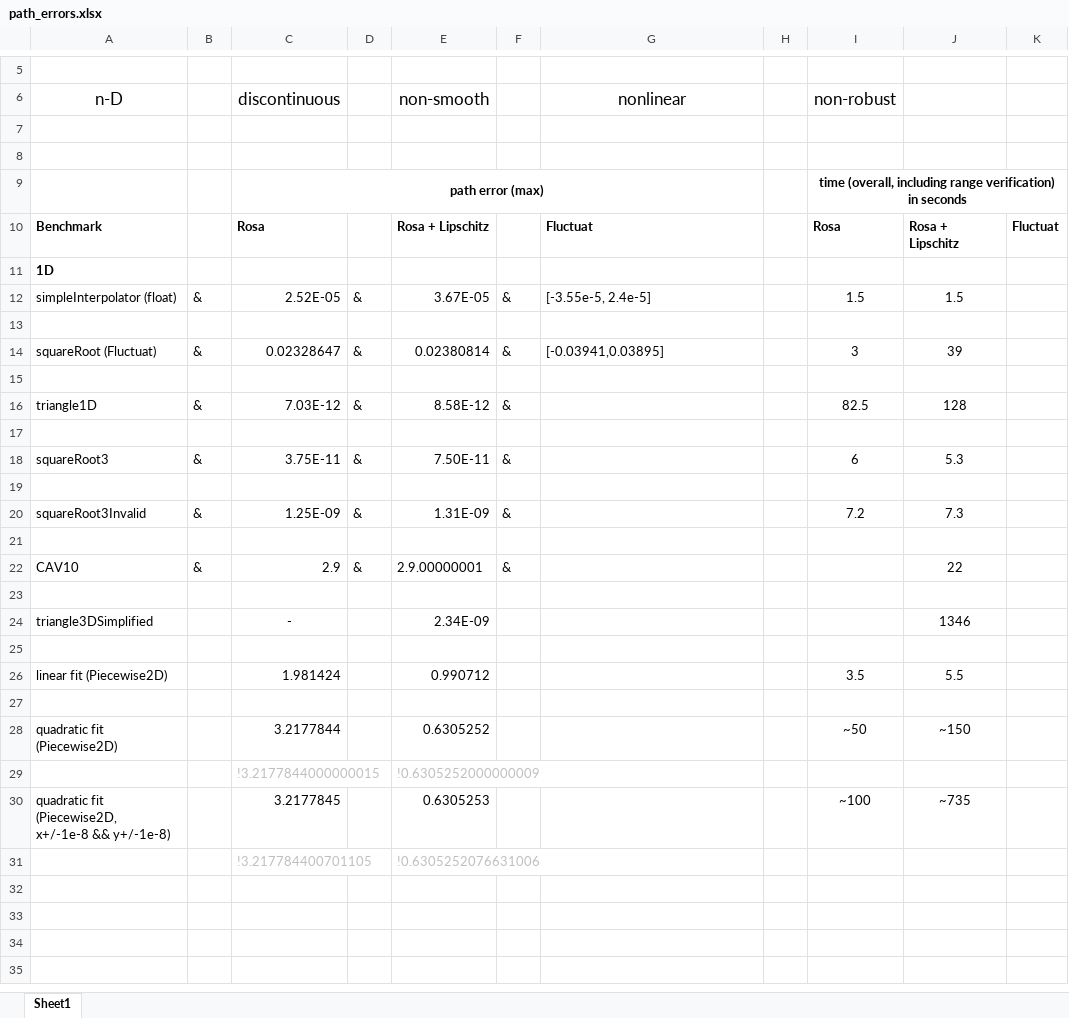
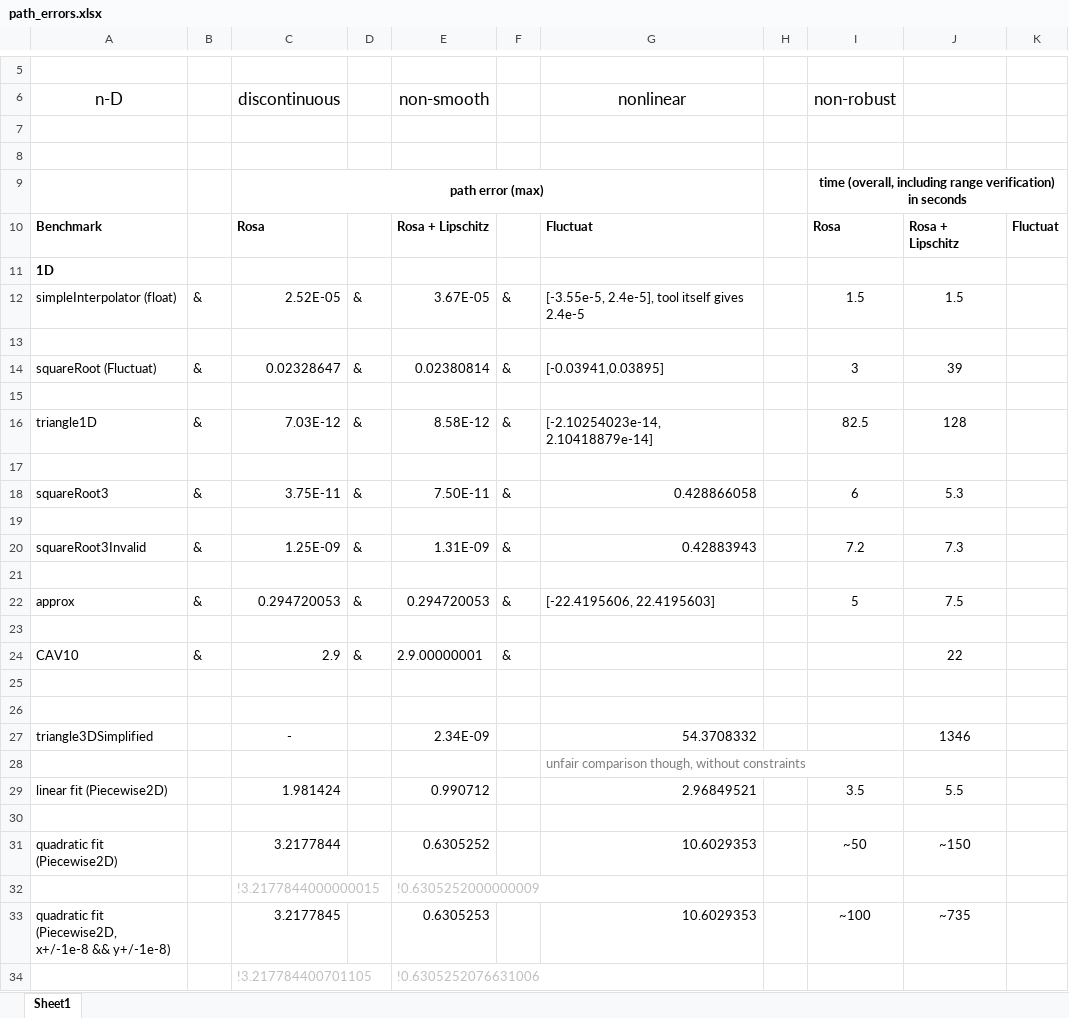
Before and after one commit to omarzd/rosa, an Excel workbook: graphs/path_errors.xlsx, sheet Sheet1, drawn as a sheet; only a part is shown, gaps mark what is left out; values as stored, in another font and other column widths than the file's, no borders; removed rows and columns are numbered as before the commit, all else as after; the diff names each change by its address in the sheet, - before the commit and + after, or states it on an @@ line.

```diff
--- a/graphs/path_errors.xlsx (sheet Sheet1)
+++ b/graphs/path_errors.xlsx (sheet Sheet1)
-G12: [-3.55e-5, 2.4e-5]
+G12: [-3.55e-5, 2.4e-5], tool itself gives 2.4e-5
-G16: (empty)
+G16: [-2.10254023e-14, 2.10418879e-14]
-G18: (empty)
+G18: 0.428866058
-G20: (empty)
+G20: 0.42883943
+row 21: (empty)
+row 22: approx | & | 0.294720053 | & | 0.294720053 | & | [-22.4195606, 22.4195603] |  | 5 | 7.5
-row 24: triangle3DSimplified |  | - |  | 2.34E-09 |  |  |  |  | 1346
+row 27: triangle3DSimplified |  | - |  | 2.34E-09 |  | 54.3708332 |  |  | 1346
+row 28:  |  |  |  |  |  | unfair comparison though, without constraints
-G29: (empty)
+G29: 2.96849521
-G31: (empty)
+G31: 10.6029353
-G33: (empty)
+G33: 10.6029353
```
Also changed, not shown: graphs/benchmark_testresults.xlsx, graphs/lipschitz_results.xlsx.
